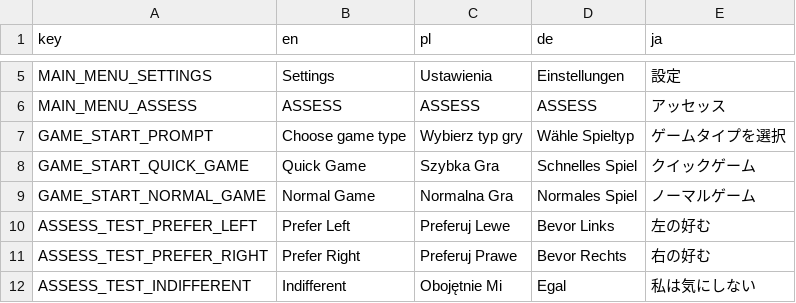
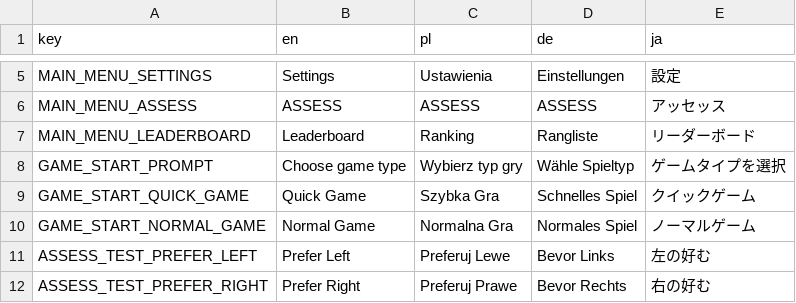
Before and after one commit to Zed-z/assess-survivors, a CSV file: strings.csv, drawn as a sheet; only a part is shown, gaps mark what is left out; the shorter side is filled out with more unchanged rows.

Commit message:
Leaderboard

```diff
--- a/strings.csv
+++ b/strings.csv
@@ -6,2 +6,3 @@ MAIN_MENU_SETTINGS,Settings,Ustawienia,Einstellungen,設定
 MAIN_MENU_ASSESS,ASSESS,ASSESS,ASSESS,アッセッス
+MAIN_MENU_LEADERBOARD,Leaderboard,Ranking,Rangliste,リーダーボード
 GAME_START_PROMPT,Choose game type,Wybierz typ gry,Wähle Spieltyp,ゲームタイプを選択
```
Also changed, not shown: 16 other files.
